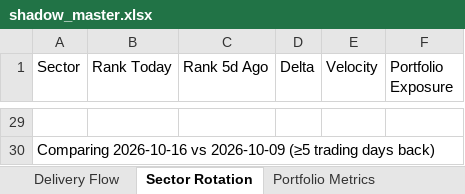
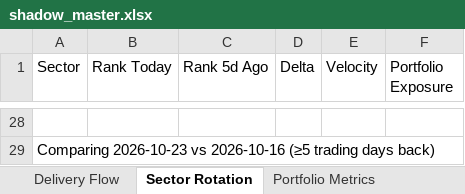
Before and after one commit to Gdsk-Sravan/Analyse-recommend-track, an Excel workbook: shadow_master.xlsx, sheet Sector Rotation, drawn as a sheet; only a part is shown, gaps mark what is left out; values as stored, in another font and other column widths than the file's, no borders; addresses are those after the commit; the diff covers the shown part only; the diff names each change by its address in the sheet, - before the commit and + after, or states it on an @@ line.

```diff
--- a/shadow_master.xlsx (sheet Sector Rotation)
+++ b/shadow_master.xlsx (sheet Sector Rotation)
-A29 (Sector): Comparing 2026-10-16 vs 2026-10-09 (≥5 trading…
+A29 (Sector): Comparing 2026-10-23 vs 2026-10-16 (≥5 trading…
```
Also changed, not shown: 17 added rows, 18 removed rows and 28 edited cells elsewhere in this sheet, sheet Delivery Flow, 1 other file.
